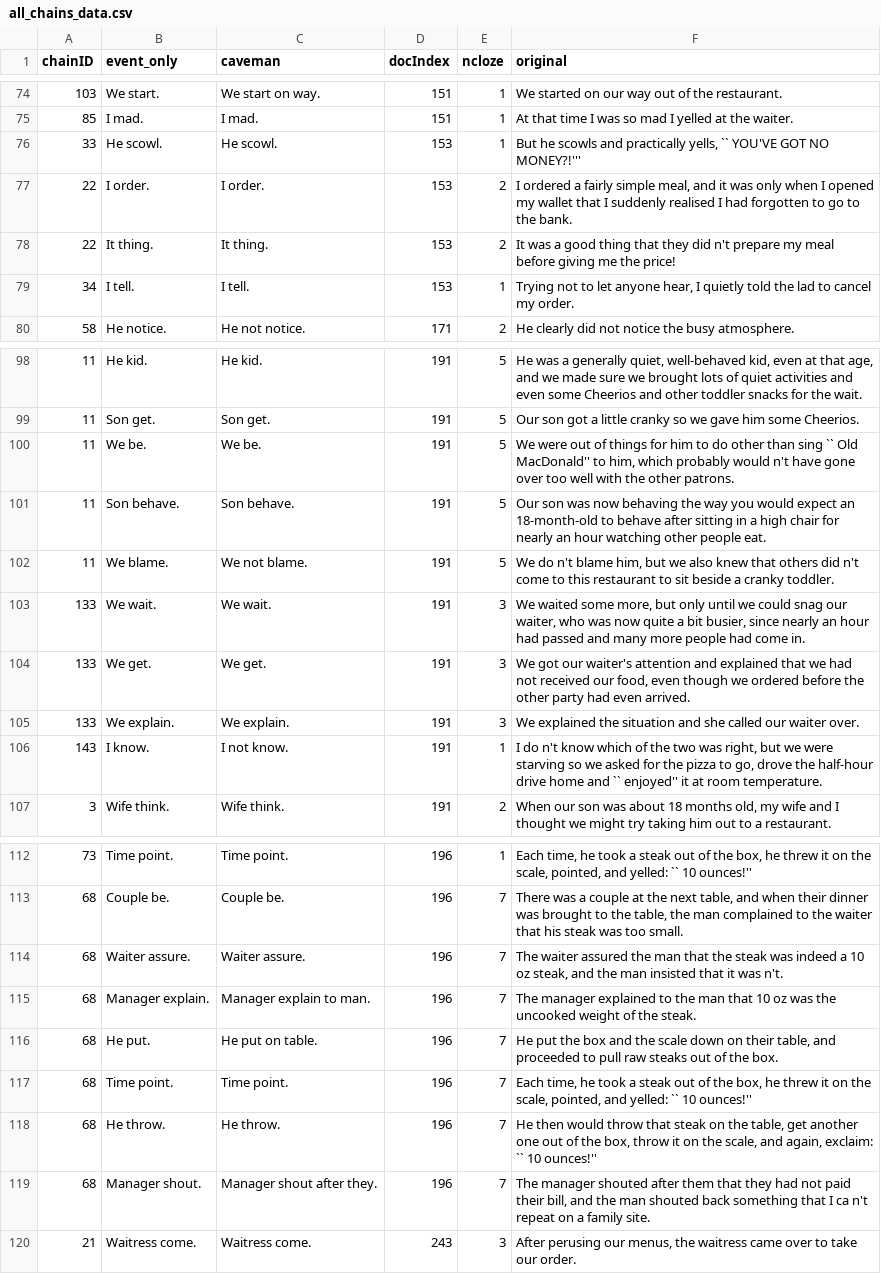
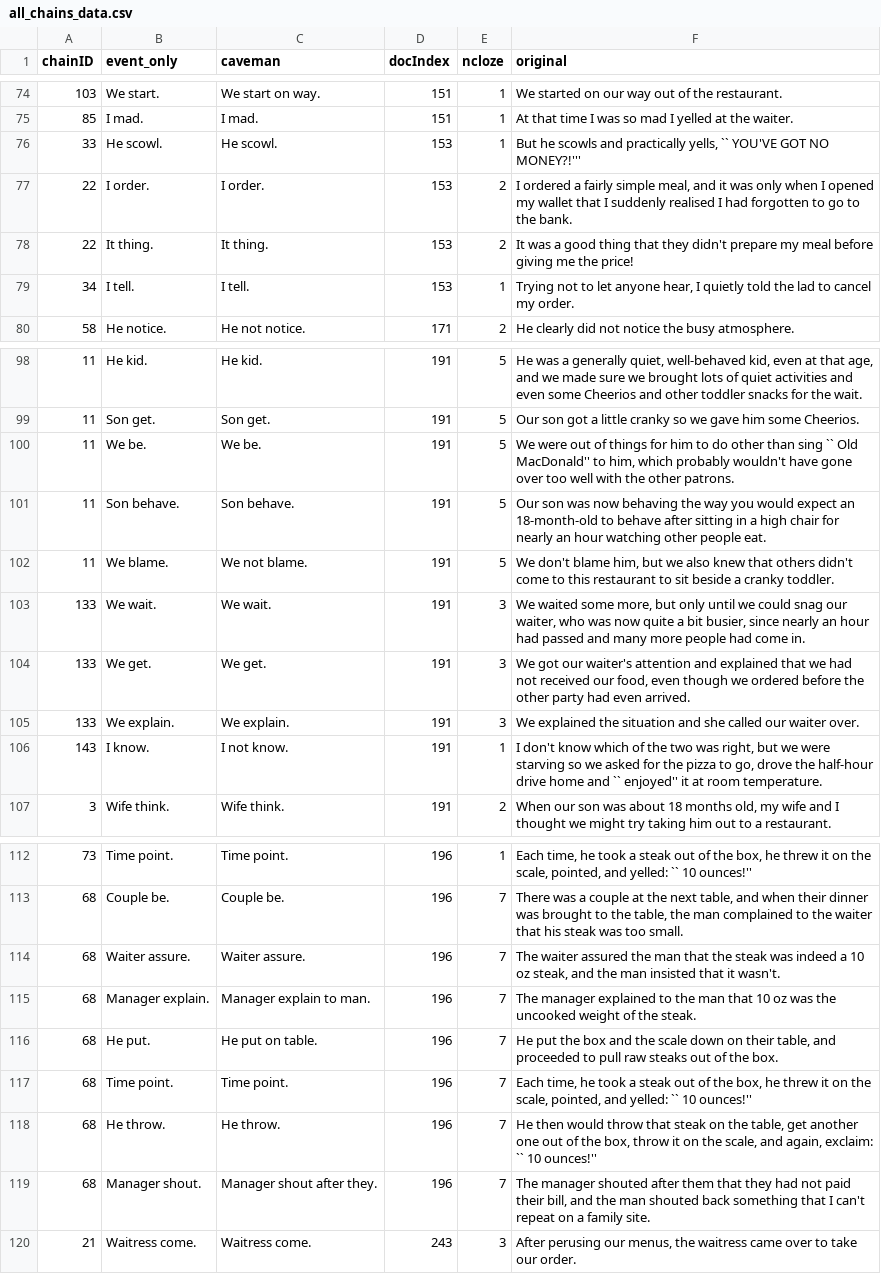
Before and after one commit to erindb/fyp, a CSV file: experiment3/preprocessing/all_chains_data.csv, drawn as a sheet; only a part is shown, gaps mark what is left out; the diff covers the shown part only.

```diff
--- a/experiment3/preprocessing/all_chains_data.csv
+++ b/experiment3/preprocessing/all_chains_data.csv
@@ -77,3 +77,3 @@ chainID,event_only,caveman,docIndex,ncloze,original
 22,I order.,I order.,153,2,"I ordered a fairly simple meal, and it was only when I opened my wallet that I suddenly realised I had forgotten to go to the bank."
-22,It thing.,It thing.,153,2,It was a good thing that they did n't prepare my meal before giving me the price!
+22,It thing.,It thing.,153,2,It was a good thing that they didn't prepare my meal before giving me the price!
 34,I tell.,I tell.,153,1,"Trying not to let anyone hear, I quietly told the lad to cancel my order."
@@ -99,5 +99,5 @@ chainID,event_only,caveman,docIndex,ncloze,original
 11,Son get.,Son get.,191,5,Our son got a little cranky so we gave him some Cheerios.
-11,We be.,We be.,191,5,"We were out of things for him to do other than sing `` Old MacDonald'' to him, which probably would n't have gone over too well with the other patrons."
+11,We be.,We be.,191,5,"We were out of things for him to do other than sing `` Old MacDonald'' to him, which probably wouldn't have gone over too well with the other patrons."
 11,Son behave.,Son behave.,191,5,Our son was now behaving the way you would expect an 18-month-old to behave after sitting in a high chair for nearly an hour watching other people eat.
-11,We blame.,We not blame.,191,5,"We do n't blame him, but we also knew that others did n't come to this restaurant to sit beside a cranky toddler."
+11,We blame.,We not blame.,191,5,"We don't blame him, but we also knew that others didn't come to this restaurant to sit beside a cranky toddler."
 133,We wait.,We wait.,191,3,"We waited some more, but only until we could snag our waiter, who was now quite a bit busier, since nearly an hour had passed and many more people had come in."
@@ -105,3 +105,3 @@ chainID,event_only,caveman,docIndex,ncloze,original
 133,We explain.,We explain.,191,3,We explained the situation and she called our waiter over.
-143,I know.,I not know.,191,1,"I do n't know which of the two was right, but we were starving so we asked for the pizza to go, drove the half-hour drive home and `` enjoyed'' it at room temperature."
+143,I know.,I not know.,191,1,"I don't know which of the two was right, but we were starving so we asked for the pizza to go, drove the half-hour drive home and `` enjoyed'' it at room temperature."
 3,Wife think.,Wife think.,191,2,"When our son was about 18 months old, my wife and I thought we might try taking him out to a restaurant."
@@ -113,3 +113,3 @@ chainID,event_only,caveman,docIndex,ncloze,original
 68,Couple be.,Couple be.,196,7,"There was a couple at the next table, and when their dinner was brought to the table, the man complained to the waiter that his steak was too small."
-68,Waiter assure.,Waiter assure.,196,7,"The waiter assured the man that the steak was indeed a 10 oz steak, and the man insisted that it was n't."
+68,Waiter assure.,Waiter assure.,196,7,"The waiter assured the man that the steak was indeed a 10 oz steak, and the man insisted that it wasn't."
 68,Manager explain.,Manager explain to man.,196,7,The manager explained to the man that 10 oz was the uncooked weight of the steak.
@@ -118,3 +118,3 @@ chainID,event_only,caveman,docIndex,ncloze,original
 68,He throw.,He throw.,196,7,"He then would throw that steak on the table, get another one out of the box, throw it on the scale, and again, exclaim:  `` 10 ounces!''"
-68,Manager shout.,Manager shout after they.,196,7,"The manager shouted after them that they had not paid their bill, and the man shouted back something that I ca n't repeat on a family site."
+68,Manager shout.,Manager shout after they.,196,7,"The manager shouted after them that they had not paid their bill, and the man shouted back something that I can't repeat on a family site."
 21,Waitress come.,Waitress come.,243,3,"After perusing our menus, the waitress came over to take our order."
```
Also changed, not shown: 8 edited cells elsewhere in this file, 5 other files.
